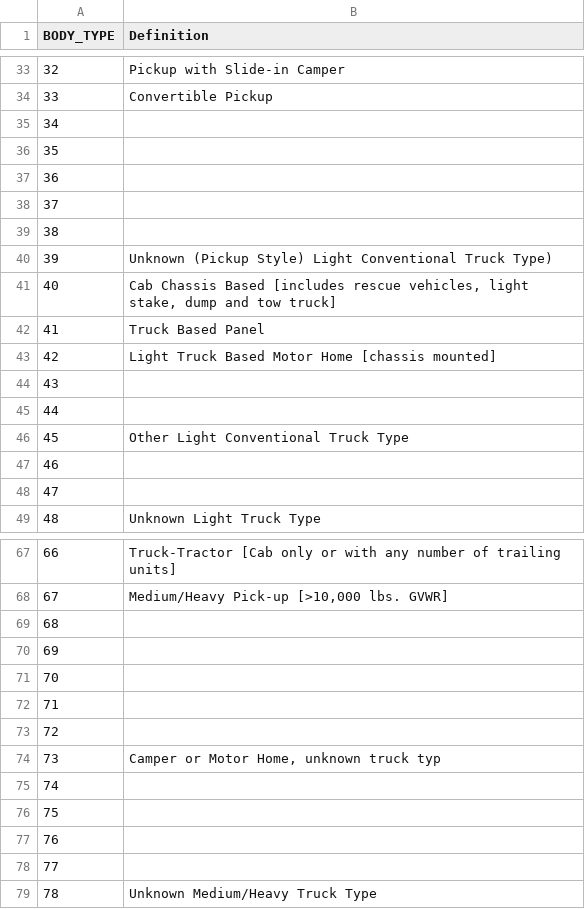
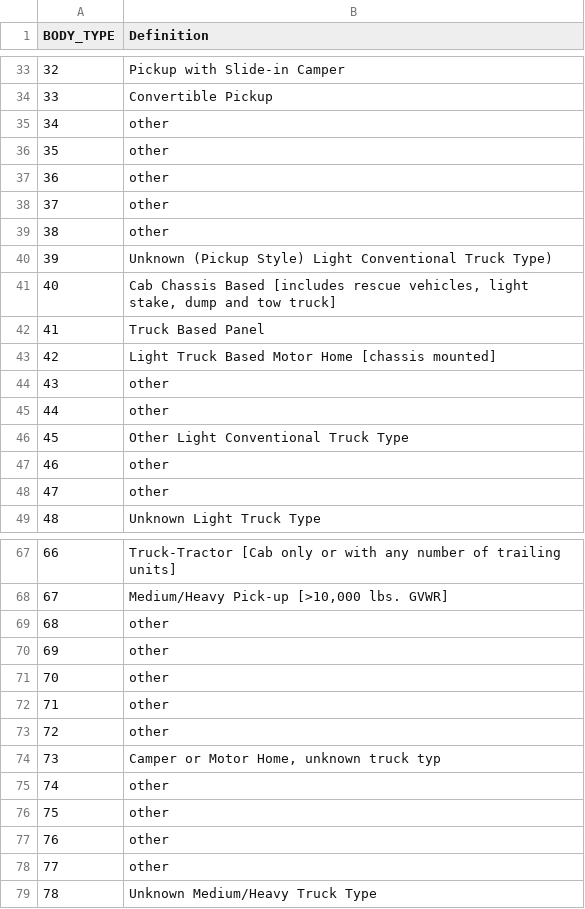
Before and after one commit to chriscapistrano/traffic_data, a CSV file: body_type.csv, drawn as a sheet; only a part is shown, gaps mark what is left out; the diff covers the shown part only.

Commit message:
new ver sion

```diff
--- a/body_type.csv
+++ b/body_type.csv
@@ -34,7 +34,7 @@
 33,Convertible Pickup
-34,
-35,
-36,
-37,
-38,
+34,other
+35,other
+36,other
+37,other
+38,other
 39,Unknown (Pickup Style) Light Conventional Truck Type)
@@ -43,7 +43,7 @@
 42,Light Truck Based Motor Home [chassis mounted]
-43,
-44,
+43,other
+44,other
 45,Other Light Conventional Truck Type
-46,
-47,
+46,other
+47,other
 48,Unknown Light Truck Type
@@ -68,12 +68,12 @@
 67,"Medium/Heavy Pick-up [>10,000 lbs. GVWR]"
-68,
-69,
-70,
-71,
-72,
+68,other
+69,other
+70,other
+71,other
+72,other
 73,"Camper or Motor Home, unknown truck typ"
-74,
-75,
-76,
-77,
+74,other
+75,other
+76,other
+77,other
 78,Unknown Medium/Heavy Truck Type
```
Also changed, not shown: 16 edited cells elsewhere in this file.
